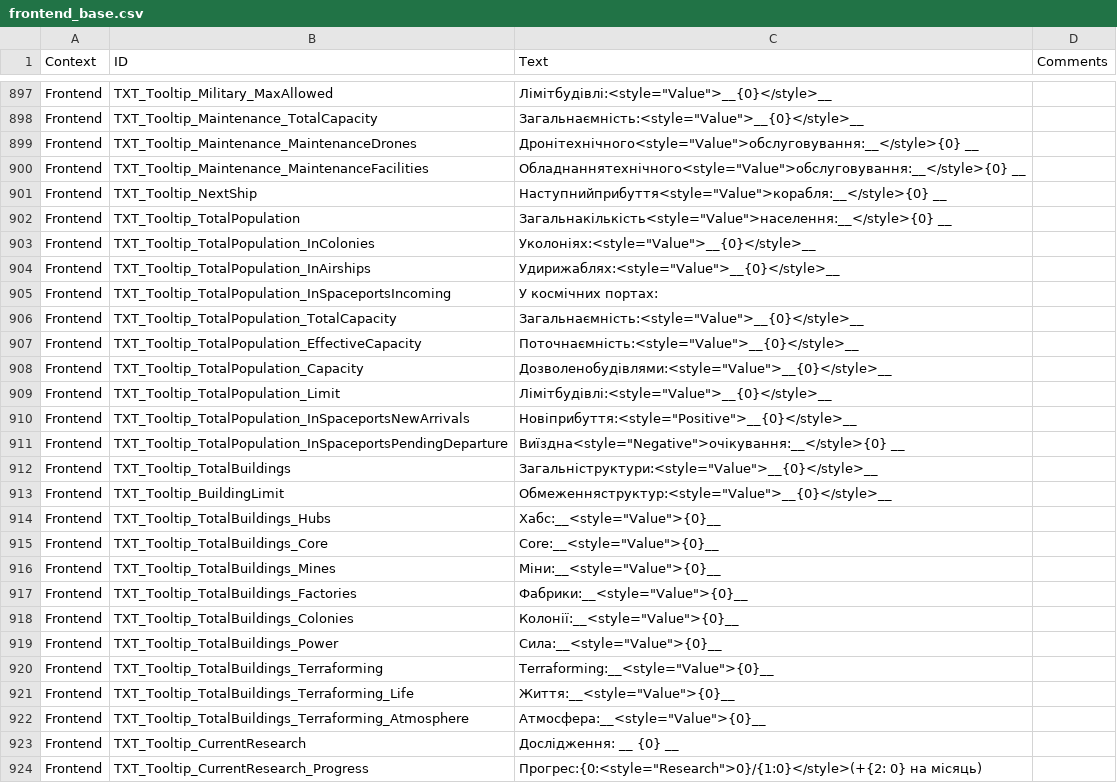
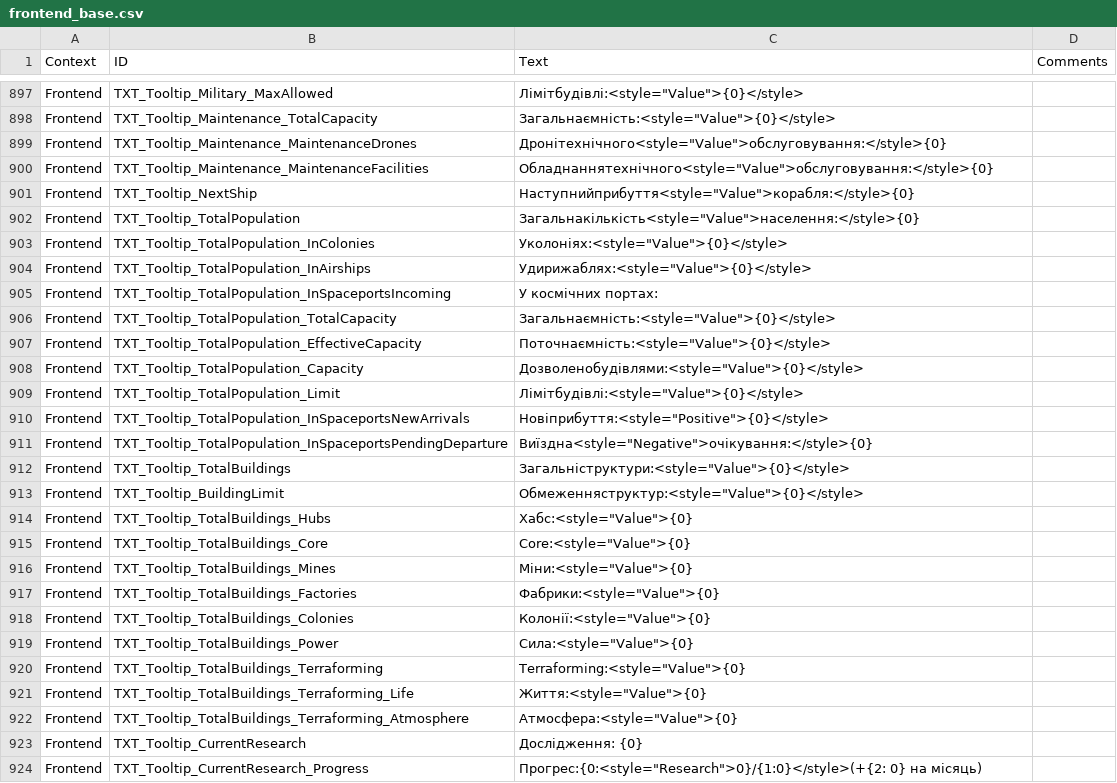
Before and after one commit to Capka3i/Ukrainian_localisation, a CSV file: Localisation/frontend_base.csv, drawn as a sheet; only a part is shown, gaps mark what is left out; the diff covers the shown part only; the diff names each change by its address in the sheet, - before the commit and + after, or states it on an @@ line.

```diff
--- a/Localisation/frontend_base.csv
+++ b/Localisation/frontend_base.csv
-C897 (Text): Лімітбудівлі:<style="Value">__{0}</style>__
+C897 (Text): Лімітбудівлі:<style="Value">{0}</style>
-C898 (Text): Загальнаємність:<style="Value">__{0}</style>__
+C898 (Text): Загальнаємність:<style="Value">{0}</style>
-C899 (Text): Дронітехнічного<style="Value">обслуговування:__</style>{0} __
+C899 (Text): Дронітехнічного<style="Value">обслуговування:</style>{0}
-C900 (Text): Обладнаннятехнічного<style="Value">обслуговування:__</style>{0} __
+C900 (Text): Обладнаннятехнічного<style="Value">обслуговування:</style>{0}
-C901 (Text): Наступнийприбуття<style="Value">корабля:__</style>{0} __
+C901 (Text): Наступнийприбуття<style="Value">корабля:</style>{0}
-C902 (Text): Загальнакількість<style="Value">населення:__</style>{0} __
+C902 (Text): Загальнакількість<style="Value">населення:</style>{0}
-C903 (Text): Уколоніях:<style="Value">__{0}</style>__
+C903 (Text): Уколоніях:<style="Value">{0}</style>
-C904 (Text): Удирижаблях:<style="Value">__{0}</style>__
+C904 (Text): Удирижаблях:<style="Value">{0}</style>
-C906 (Text): Загальнаємність:<style="Value">__{0}</style>__
+C906 (Text): Загальнаємність:<style="Value">{0}</style>
-C907 (Text): Поточнаємність:<style="Value">__{0}</style>__
+C907 (Text): Поточнаємність:<style="Value">{0}</style>
-C908 (Text): Дозволенобудівлями:<style="Value">__{0}</style>__
+C908 (Text): Дозволенобудівлями:<style="Value">{0}</style>
-C909 (Text): Лімітбудівлі:<style="Value">__{0}</style>__
+C909 (Text): Лімітбудівлі:<style="Value">{0}</style>
-C910 (Text): Новіприбуття:<style="Positive">__{0}</style>__
+C910 (Text): Новіприбуття:<style="Positive">{0}</style>
-C911 (Text): Виїздна<style="Negative">очікування:__</style>{0} __
+C911 (Text): Виїздна<style="Negative">очікування:</style>{0}
-C912 (Text): Загальніструктури:<style="Value">__{0}</style>__
+C912 (Text): Загальніструктури:<style="Value">{0}</style>
-C913 (Text): Обмеженняструктур:<style="Value">__{0}</style>__
+C913 (Text): Обмеженняструктур:<style="Value">{0}</style>
-C914 (Text): Хабс:__<style="Value">{0}__
+C914 (Text): Хабс:<style="Value">{0}
-C915 (Text): Core:__<style="Value">{0}__
+C915 (Text): Core:<style="Value">{0}
-C916 (Text): Міни:__<style="Value">{0}__
+C916 (Text): Міни:<style="Value">{0}
-C917 (Text): Фабрики:__<style="Value">{0}__
+C917 (Text): Фабрики:<style="Value">{0}
-C918 (Text): Колонії:__<style="Value">{0}__
+C918 (Text): Колонії:<style="Value">{0}
-C919 (Text): Сила:__<style="Value">{0}__
+C919 (Text): Сила:<style="Value">{0}
-C920 (Text): Terraforming:__<style="Value">{0}__
+C920 (Text): Terraforming:<style="Value">{0}
-C921 (Text): Життя:__<style="Value">{0}__
+C921 (Text): Життя:<style="Value">{0}
-C922 (Text): Атмосфера:__<style="Value">{0}__
+C922 (Text): Атмосфера:<style="Value">{0}
-C923 (Text): Дослідження: __ {0} __
+C923 (Text): Дослідження: {0}
```
Also changed, not shown: 81 edited cells elsewhere in this file, Localisation/backend_comments.csv.
